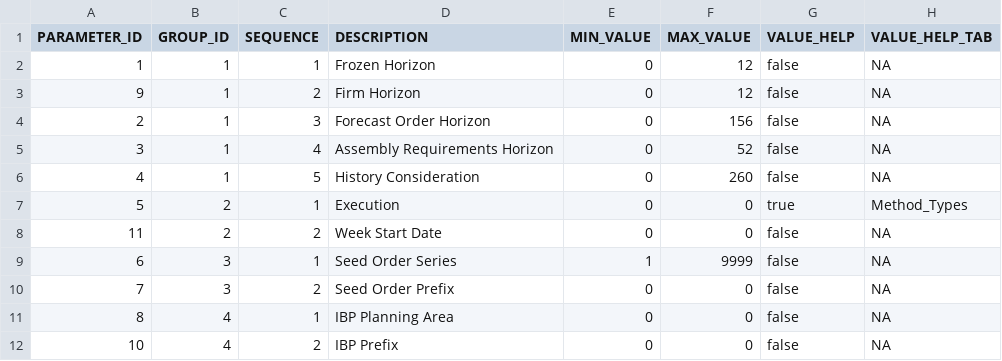
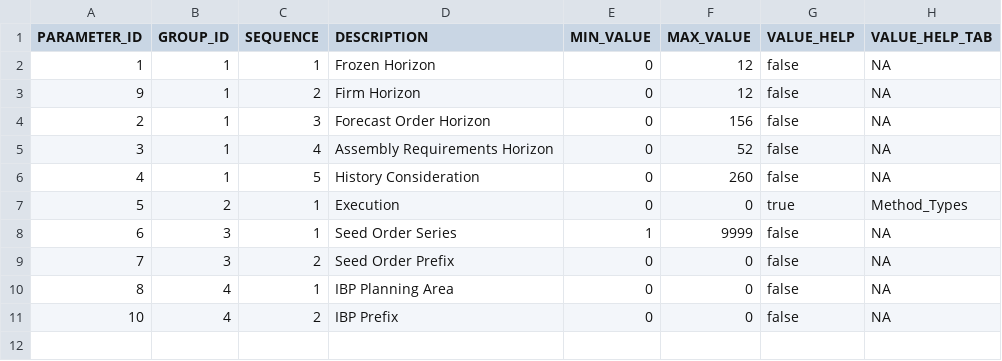
Before and after one commit to sbpgit/VCPTMSApp, a CSV file: gen/db/data/cp-PLANNED_PARAMETERS.csv, drawn as a sheet; the diff names each change by its address in the sheet, - before the commit and + after, or states it on an @@ line.

```diff
--- a/gen/db/data/cp-PLANNED_PARAMETERS.csv
+++ b/gen/db/data/cp-PLANNED_PARAMETERS.csv
-row 8: 11 | 2 | 2 | Week Start Date | 0 | 0 | false | NA
```
Also changed, not shown: gen/db/src/gen/data/cp-PLANNED_PARAMETERS.csv, 3 other files.
